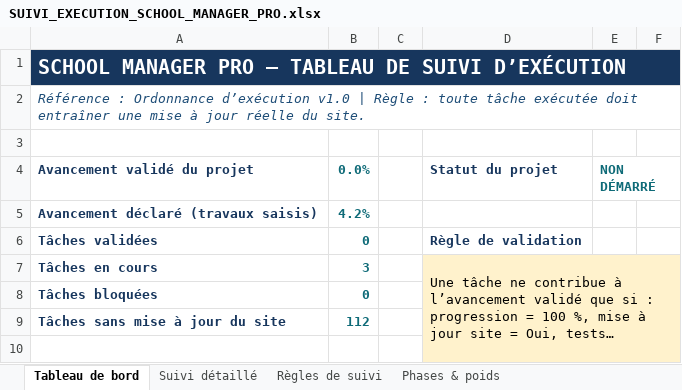
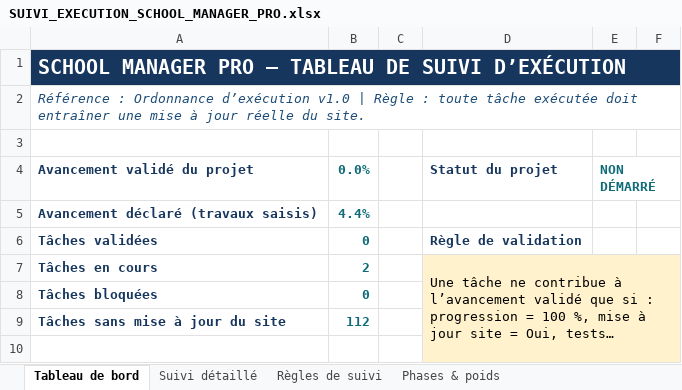
Before and after one commit to bkontao-crypto/School_Manager_Pro, an Excel workbook: docs/SUIVI_EXECUTION_SCHOOL_MANAGER_PRO.xlsx, sheet Tableau de bord, drawn as a sheet; only a part is shown; long unchanged cells end in …; values as stored, in another font and other column widths than the file's, no borders; conditional formats not drawn; the diff names each change by its address in the sheet, - before the commit and + after, or states it on an @@ line.

```diff
--- a/docs/SUIVI_EXECUTION_SCHOOL_MANAGER_PRO.xlsx (sheet Tableau de bord)
+++ b/docs/SUIVI_EXECUTION_SCHOOL_MANAGER_PRO.xlsx (sheet Tableau de bord)
-B5 (0.0%): 4.2%
+B5 (0.0%): 4.4%
-B7 (0.0%): 3
+B7 (0.0%): 2
```
Also changed, not shown: sheet Suivi détaillé, sheet Phases & poids, 1 other file.
